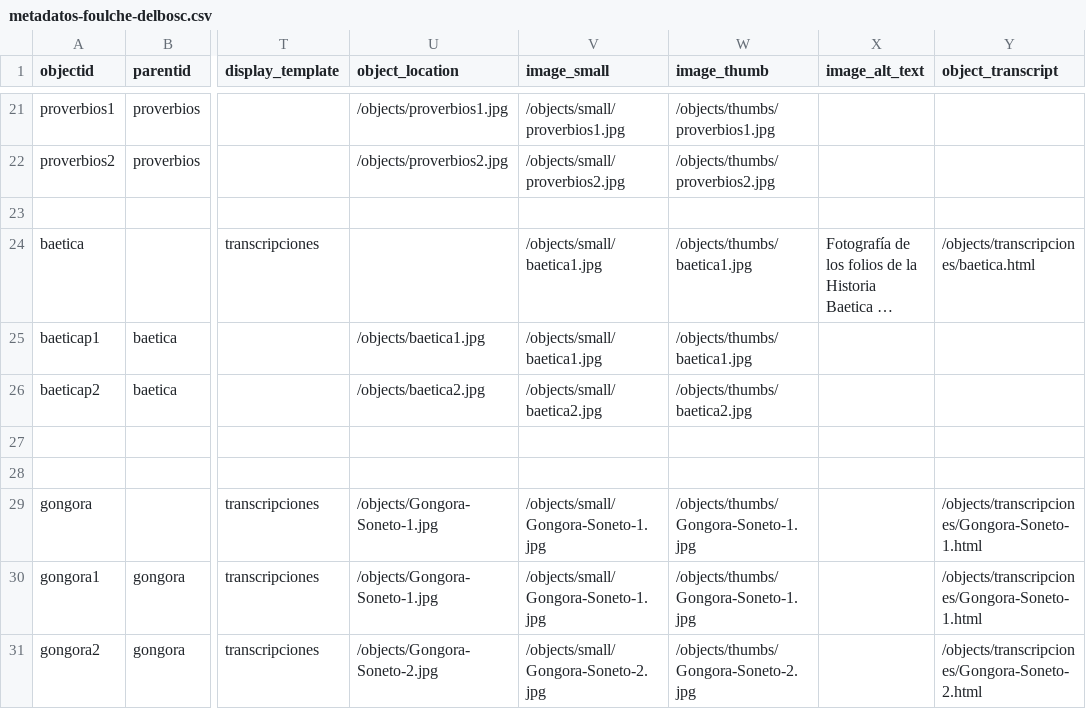
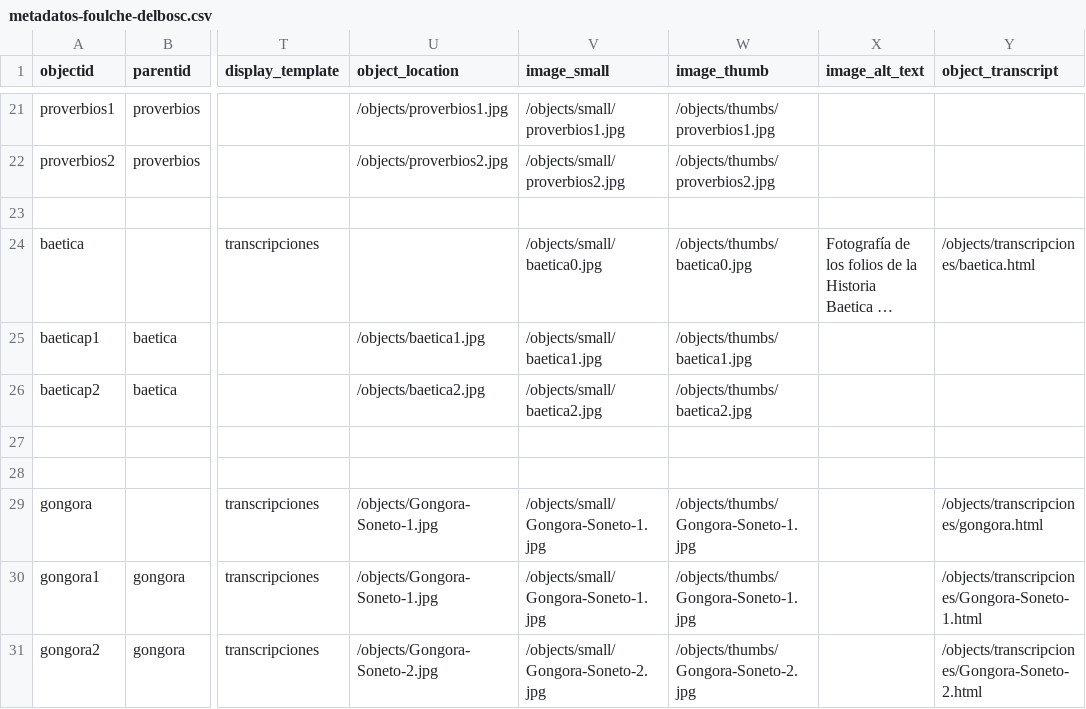
Before and after one commit to hdlabconicet/coleccion-foulche-delbosc, a CSV file: _data/metadatos-foulche-delbosc.csv, drawn as a sheet; only a part is shown, gaps mark what is left out; long unchanged cells end in …; the diff names each change by its address in the sheet, - before the commit and + after, or states it on an @@ line.

```diff
--- a/_data/metadatos-foulche-delbosc.csv
+++ b/_data/metadatos-foulche-delbosc.csv
-V24 (image_small): /objects/small/baetica1.jpg
+V24 (image_small): /objects/small/baetica0.jpg
-W24 (image_thumb): /objects/thumbs/baetica1.jpg
+W24 (image_thumb): /objects/thumbs/baetica0.jpg
-Y29 (object_transcript): /objects/transcripciones/Gongora-Soneto-1.html
+Y29 (object_transcript): /objects/transcripciones/gongora.html
```
Also changed, not shown: _data/annotations.csv, _data/placename_main.csv, 15 other files.
